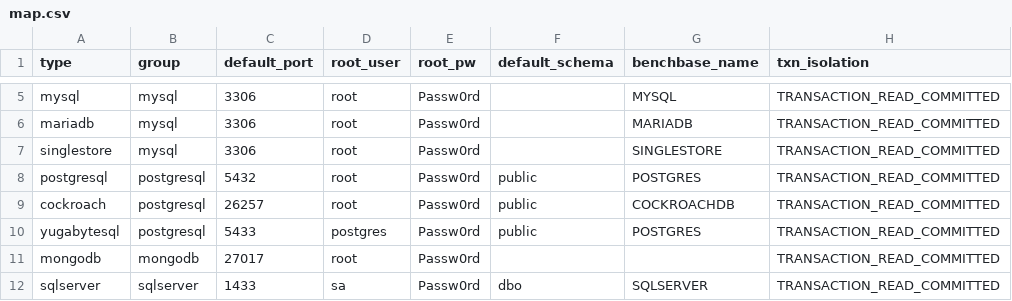
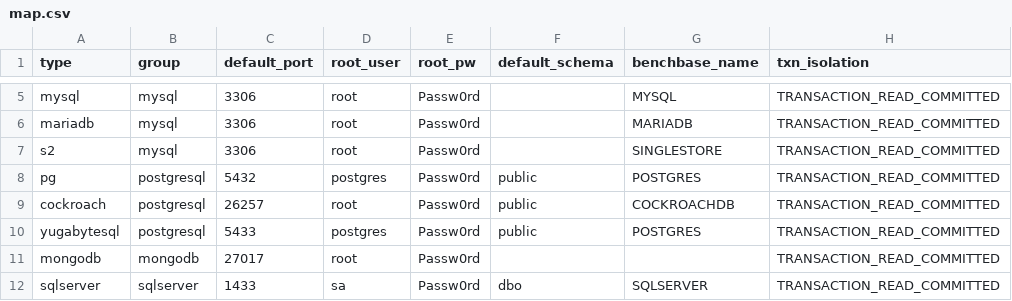
Before and after one commit to arcionlabs/arcion-loadgen, a CSV file: scripts/utils/map.csv, drawn as a sheet; only a part is shown, gaps mark what is left out; the diff names each change by its address in the sheet, - before the commit and + after, or states it on an @@ line.

```diff
--- a/scripts/utils/map.csv
+++ b/scripts/utils/map.csv
-A7 (type): singlestore
+A7 (type): s2
-A8 (type): postgresql
+A8 (type): pg
-D8 (root_user): root
+D8 (root_user): postgres
```
Also changed, not shown: 13 other files.
